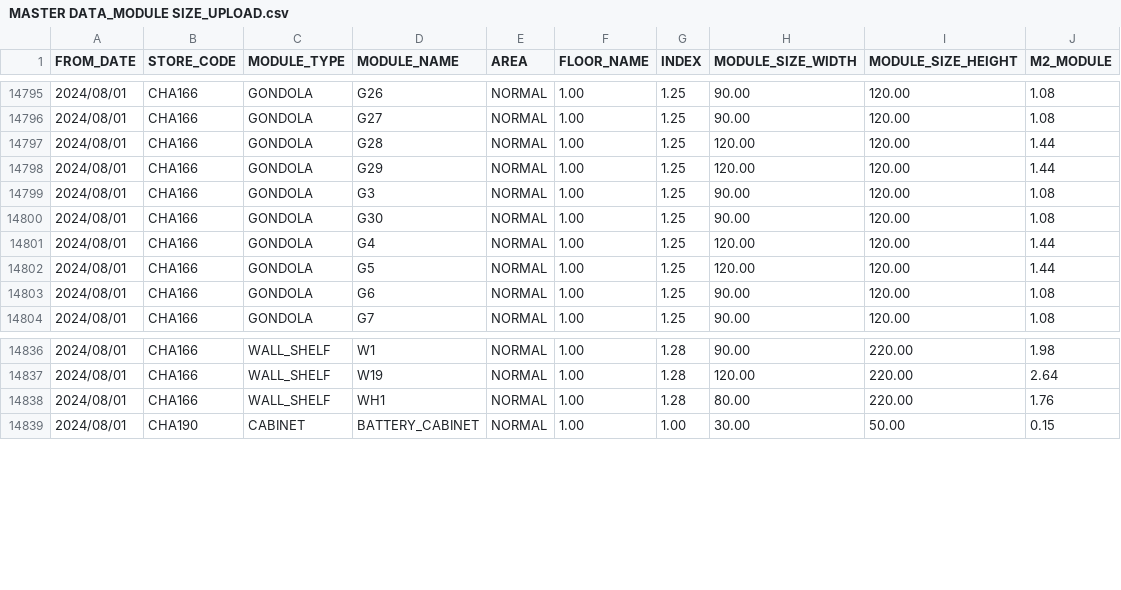
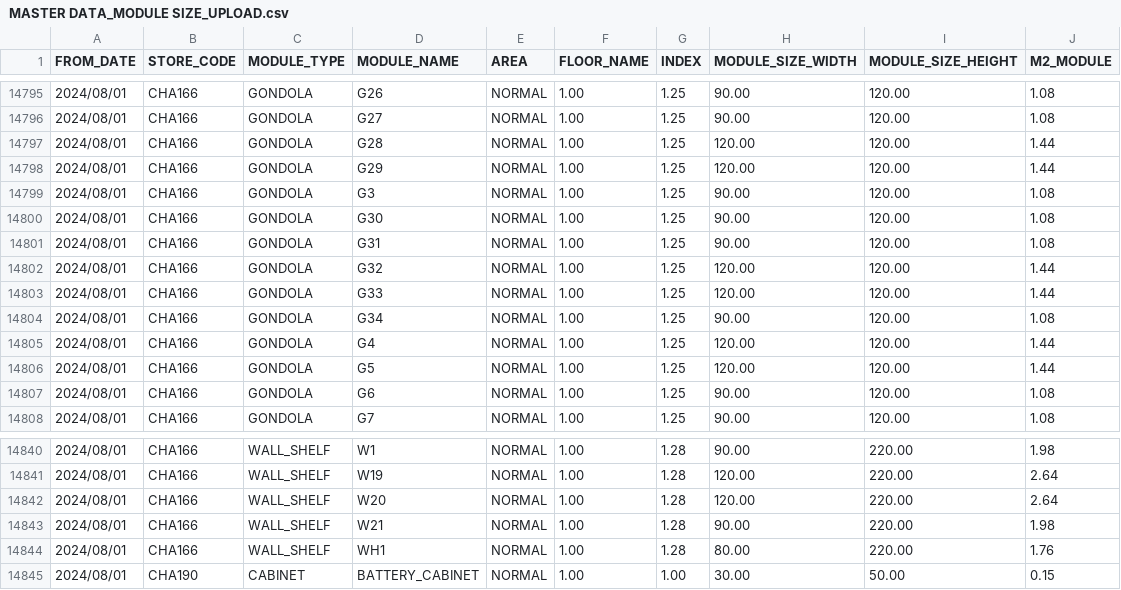
Before and after one commit to VietTinhAnh-JSC/VTA-Store-Layout, a CSV file: Master_Data/MASTER DATA_MODULE SIZE_UPLOAD.csv, drawn as a sheet; only a part is shown, gaps mark what is left out; the diff names each change by its address in the sheet, - before the commit and + after, or states it on an @@ line.

Commit message:
Add files via upload

```diff
--- a/Master_Data/MASTER DATA_MODULE SIZE_UPLOAD.csv
+++ b/Master_Data/MASTER DATA_MODULE SIZE_UPLOAD.csv
+row 14801: 2024/08/01 | CHA166 | GONDOLA | G31 | NORMAL | 1.00 | 1.25 | 90.00 | 120.00 | 1.08
+row 14802: 2024/08/01 | CHA166 | GONDOLA | G32 | NORMAL | 1.00 | 1.25 | 120.00 | 120.00 | 1.44
+row 14803: 2024/08/01 | CHA166 | GONDOLA | G33 | NORMAL | 1.00 | 1.25 | 120.00 | 120.00 | 1.44
+row 14804: 2024/08/01 | CHA166 | GONDOLA | G34 | NORMAL | 1.00 | 1.25 | 90.00 | 120.00 | 1.08
+row 14842: 2024/08/01 | CHA166 | WALL_SHELF | W20 | NORMAL | 1.00 | 1.28 | 120.00 | 220.00 | 2.64
+row 14843: 2024/08/01 | CHA166 | WALL_SHELF | W21 | NORMAL | 1.00 | 1.28 | 90.00 | 220.00 | 1.98
```
